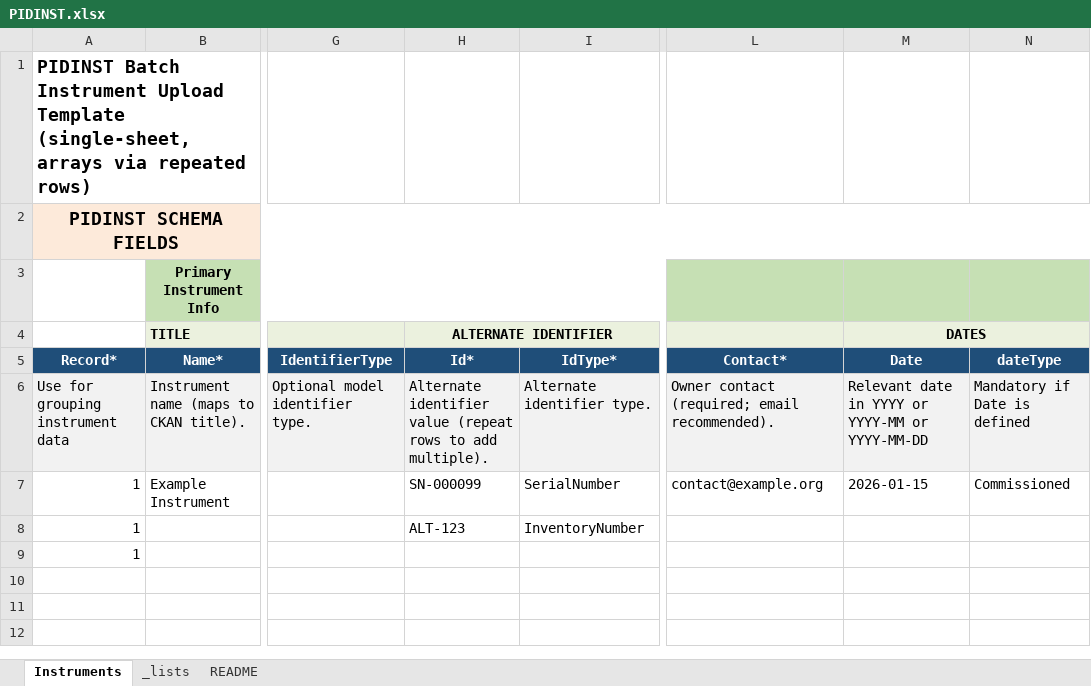
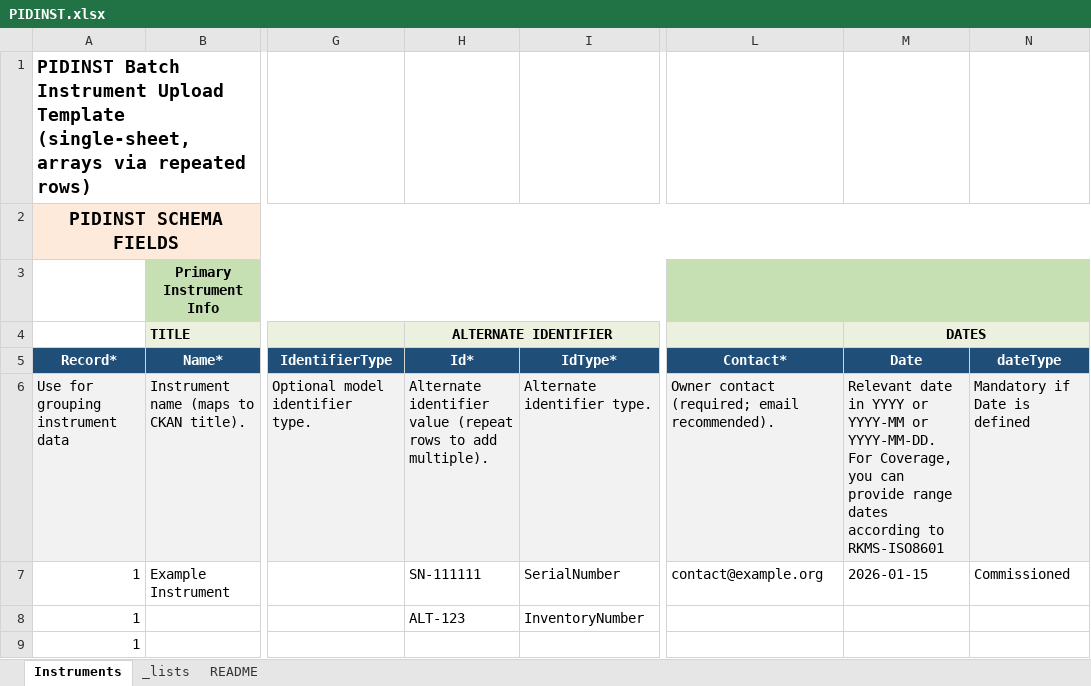
Before and after one commit to AuScope/AuScope-instrument-registry, an Excel workbook: ckan_batch/src/ckan_batch/reader/templates/PIDINST.xlsx, sheet Instruments, drawn as a sheet; only a part is shown, gaps mark what is left out; values as stored, in another font and other column widths than the file's, no borders; the diff names each change by its address in the sheet, - before the commit and + after, or states it on an @@ line.

Commit message:
#36: adding support for platforms and Coverage dates

```diff
--- a/ckan_batch/src/ckan_batch/reader/templates/PIDINST.xlsx (sheet Instruments)
+++ b/ckan_batch/src/ckan_batch/reader/templates/PIDINST.xlsx (sheet Instruments)
-M6 (Date): …YYYY-MM or YYYY-MM-DD
+M6 (Date): …YYYY-MM or YYYY-MM-DD. For Coverage, you can provide range dates according to RKMS-ISO8601
-H7 (Id*): SN-000099
+H7 (Id*): SN-111111
```
Also changed, not shown: sheet _lists, 3 other files.
